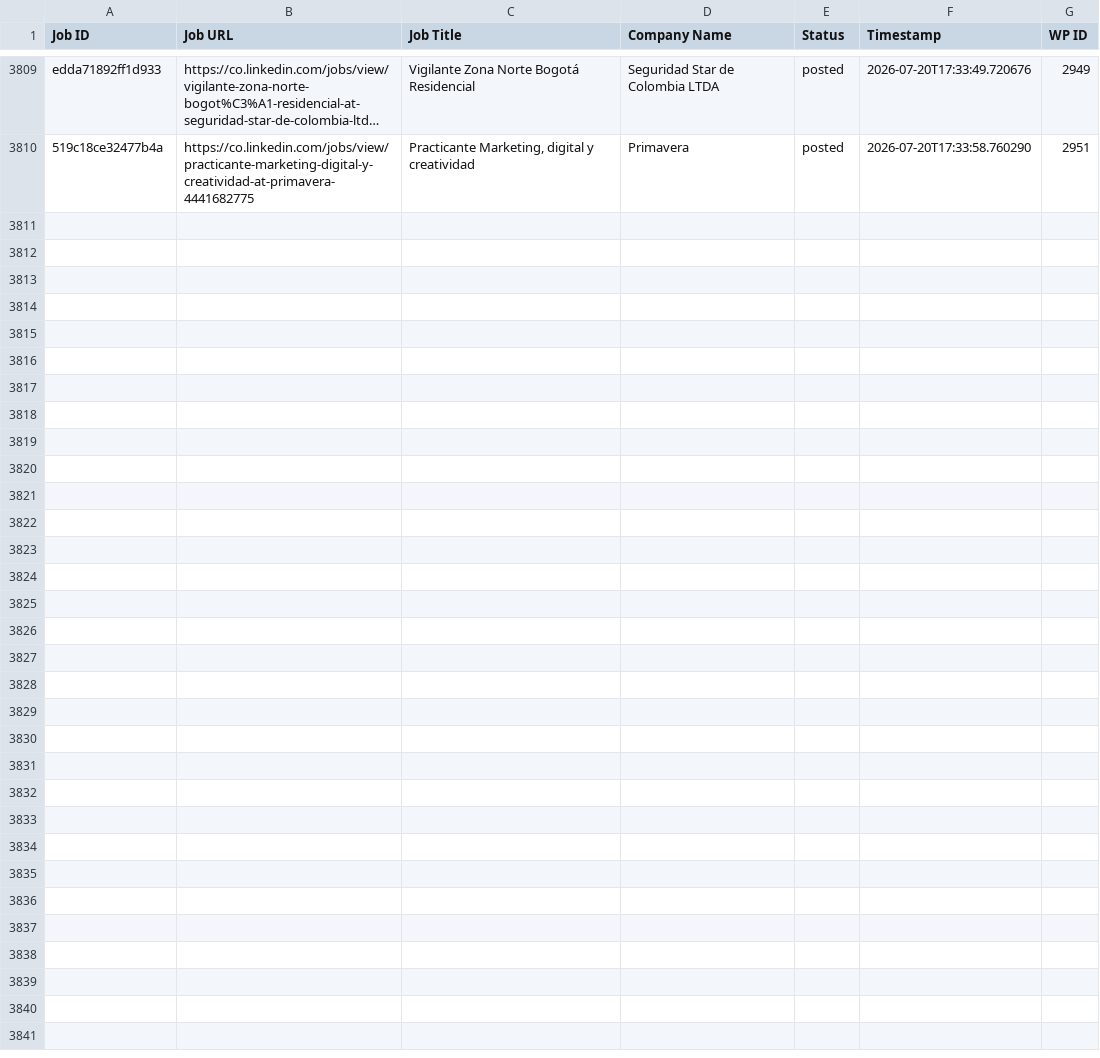
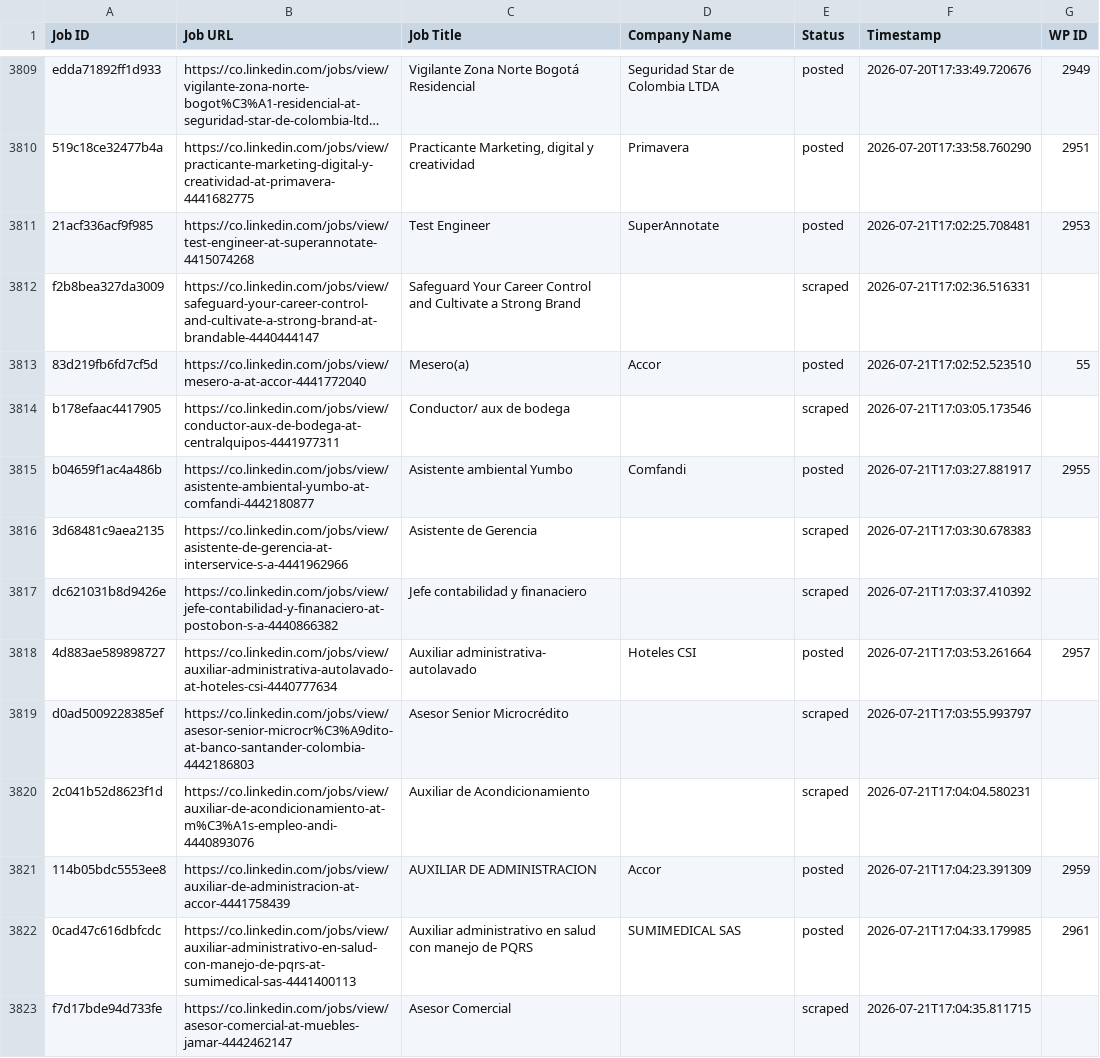
Before and after one commit to mimusdesign/co, a CSV file: processed_jobs.csv, drawn as a sheet; only a part is shown, gaps mark what is left out; long unchanged cells end in …; the diff names each change by its address in the sheet, - before the commit and + after, or states it on an @@ line.

```diff
--- a/processed_jobs.csv
+++ b/processed_jobs.csv
+row 3811: 21acf336acf9f985 | https://co.linkedin.com/jobs/view/test-engineer-at-superannotate-4415074268 | Test Engineer | SuperAnnotate | posted | 2026-07-21T17:02:25.708481 | 2953
+row 3812: f2b8bea327da3009 | https://co.linkedin.com/jobs/view/safeguard-your-career-control-and-cultivate-a-strong-brand-at-brandable-4440444147 | Safeguard Your Career Control and Cultivate a Strong Brand |  | scraped | 2026-07-21T17:02:36.516331
+row 3813: 83d219fb6fd7cf5d | https://co.linkedin.com/jobs/view/mesero-a-at-accor-4441772040 | Mesero(a) | Accor | posted | 2026-07-21T17:02:52.523510 | 55
+row 3814: b178efaac4417905 | https://co.linkedin.com/jobs/view/conductor-aux-de-bodega-at-centralquipos-4441977311 | Conductor/ aux de bodega |  | scraped | 2026-07-21T17:03:05.173546
+row 3815: b04659f1ac4a486b | https://co.linkedin.com/jobs/view/asistente-ambiental-yumbo-at-comfandi-4442180877 | Asistente ambiental Yumbo | Comfandi | posted | 2026-07-21T17:03:27.881917 | 2955
+row 3816: 3d68481c9aea2135 | https://co.linkedin.com/jobs/view/asistente-de-gerencia-at-interservice-s-a-4441962966 | Asistente de Gerencia |  | scraped | 2026-07-21T17:03:30.678383
+row 3817: dc621031b8d9426e | https://co.linkedin.com/jobs/view/jefe-contabilidad-y-finanaciero-at-postobon-s-a-4440866382 | Jefe contabilidad y finanaciero |  | scraped | 2026-07-21T17:03:37.410392
+row 3818: 4d883ae589898727 | https://co.linkedin.com/jobs/view/auxiliar-administrativa-autolavado-at-hoteles-csi-4440777634 | Auxiliar administrativa- autolavado | Hoteles CSI | posted | 2026-07-21T17:03:53.261664 | 2957
+row 3819: d0ad5009228385ef | https://co.linkedin.com/jobs/view/asesor-senior-microcr%C3%A9dito-at-banco-santander-colombia-4442186803 | Asesor Senior Microcrédito |  | scraped | 2026-07-21T17:03:55.993797
+row 3820: 2c041b52d8623f1d | https://co.linkedin.com/jobs/view/auxiliar-de-acondicionamiento-at-m%C3%A1s-empleo-andi-4440893076 | Auxiliar de Acondicionamiento |  | scraped | 2026-07-21T17:04:04.580231
+row 3821: 114b05bdc5553ee8 | https://co.linkedin.com/jobs/view/auxiliar-de-administracion-at-accor-4441758439 | AUXILIAR DE ADMINISTRACION | Accor | posted | 2026-07-21T17:04:23.391309 | 2959
+row 3822: 0cad47c616dbfcdc | https://co.linkedin.com/jobs/view/auxiliar-administrativo-en-salud-con-manejo-de-pqrs-at-sumimedical-sas-4441400113 | Auxiliar administrativo en salud con manejo de PQRS | SUMIMEDICAL SAS | posted | 2026-07-21T17:04:33.179985 | 2961
+row 3823: f7d17bde94d733fe | https://co.linkedin.com/jobs/view/asesor-comercial-at-muebles-jamar-4442462147 | Asesor Comercial |  | scraped | 2026-07-21T17:04:35.811715
```
